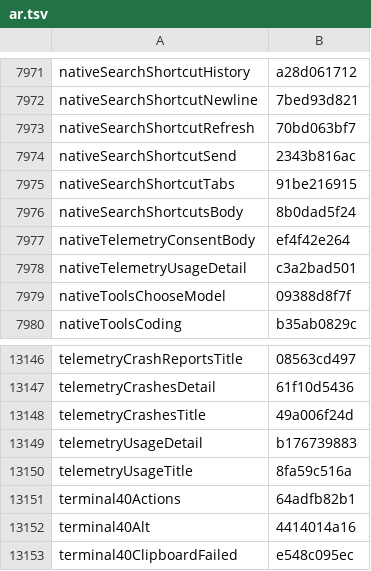
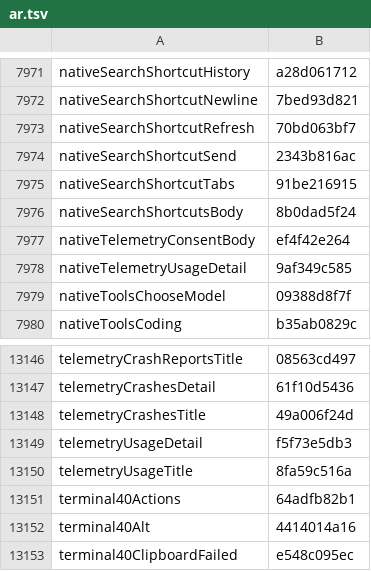
Before and after one commit to Eslamasabry/opencode-mobile-next, a TSV file: native/tools/strings/translation-state/ar.tsv, drawn as a sheet; only a part is shown, gaps mark what is left out.

```diff
--- a/native/tools/strings/translation-state/ar.tsv
+++ b/native/tools/strings/translation-state/ar.tsv
@@ -7977,3 +7977,3 @@ nativeSearchShortcutsBody	8b0dad5f24
 nativeTelemetryConsentBody	ef4f42e264
-nativeTelemetryUsageDetail	c3a2bad501
+nativeTelemetryUsageDetail	9af349c585
 nativeToolsChooseModel	09388d8f7f
@@ -13148,3 +13148,3 @@ telemetryCrashesDetail	61f10d5436
 telemetryCrashesTitle	49a006f24d
-telemetryUsageDetail	b176739883
+telemetryUsageDetail	f5f73e5db3
 telemetryUsageTitle	8fa59c516a
```
Also changed, not shown: native/tools/strings/translation-state/es.tsv, native/tools/strings/translation-state/fr.tsv, 16 other files.
